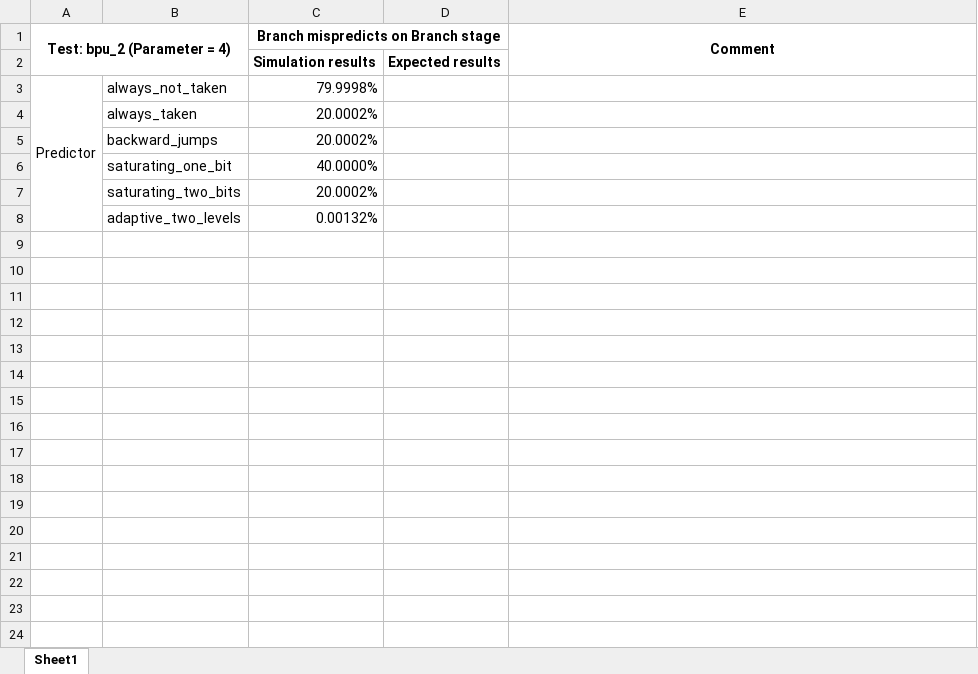
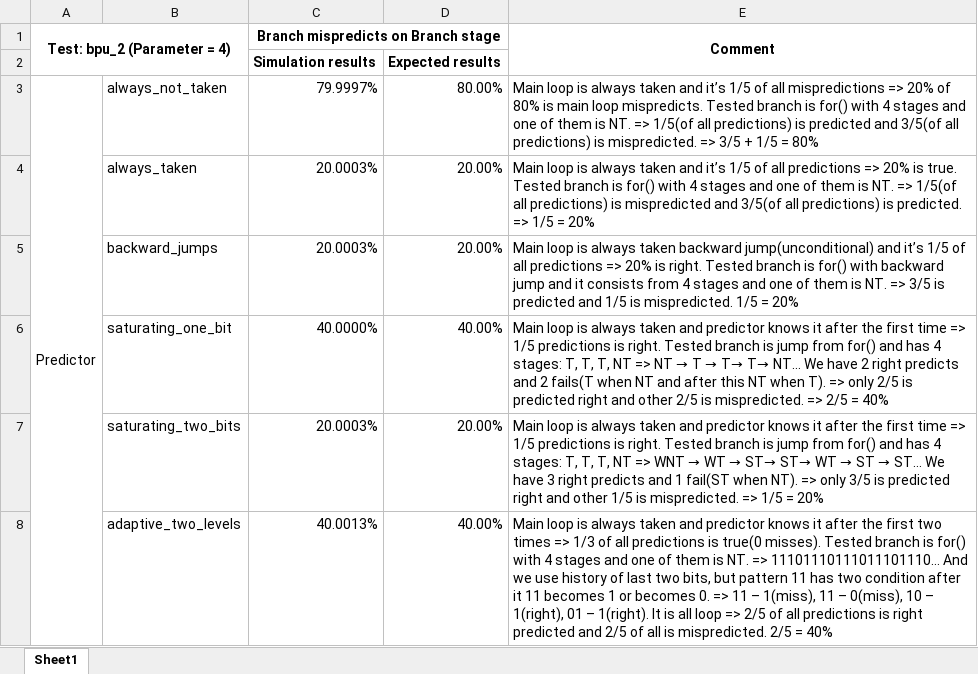
Before and after one commit to M-ximus/Intel-BPU, an Excel workbook: Parametric/Param_4.xlsx, sheet Sheet1, drawn as a sheet; values as stored, in another font and other column widths than the file's, no borders; the diff names each change by its address in the sheet, - before the commit and + after, or states it on an @@ line.

```diff
--- a/Parametric/Param_4.xlsx (sheet Sheet1)
+++ b/Parametric/Param_4.xlsx (sheet Sheet1)
-C3: 79.9998%
+C3: 79.9997%
-D3: (empty)
+D3: 80.00%
-E3 (Comment): (empty)
+E3 (Comment): Main loop is always taken and it’s 1/5 of all mispredictions => 20% of 80% is main loop mispredicts. Tested branch is for() with 4 stages and one of them is NT. => 1/5(of all predictions) is predicted and 3/5(of all predictions) is mispredicted. => 3/5 + 1/5 = 80%
-C4:C5: 20.0002%
+C4:C5: 20.0003%
-D4:D5: (empty)
+D4:D5: 20.00%
-E4 (Comment): (empty)
+E4 (Comment): Main loop is always taken and it’s 1/5 of all predictions => 20% is true. Tested branch is for() with 4 stages and one of them is NT. => 1/5(of all predictions) is mispredicted and 3/5(of all predictions) is predicted. => 1/5 = 20%
-E5 (Comment): (empty)
+E5 (Comment): Main loop is always taken backward jump(unconditional) and it’s 1/5 of all predictions => 20% is right. Tested branch is for() with backward jump and it consists from 4 stages and one of them is NT. => 3/5 is predicted and 1/5 is mispredicted. 1/5 = 20%
-D6: (empty)
+D6: 40.00%
@@ E6 (Comment): (empty) → Main loop is always taken and predictor knows it after the first time => 1/5 predictions is right. Tested branch is jump from for() and has 4 stages: T, T, T, NT => NT → T → T→ T→ NT… We have 2 right predicts and 2 fails(T when NT and after this NT when T). => only 2/5 is predicted right and other 2/5 is mispredicted. => 2/5 = 40% @@
-C7: 20.0002%
+C7: 20.0003%
-D7: (empty)
+D7: 20.00%
@@ E7 (Comment): (empty) → Main loop is always taken and predictor knows it after the first time => 1/5 predictions is right. Tested branch is jump from for() and has 4 stages: T, T, T, NT => WNT → WT → ST→ ST→ WT → ST → ST… We have 3 right predicts and 1 fail(ST when NT). => only 3/5 is predicted right and other 1/5 is mispredicted. => 1/5 = 20% @@
-C8: 0.00132%
+C8: 40.0013%
-D8: (empty)
+D8: 40.00%
-E8 (Comment): (empty)
+E8 (Comment): Main loop is always taken and predictor knows it after the first two times => 1/3 of all predictions is true(0 misses). Tested branch is for() with 4 stages and one of them is NT. => 11101110111011101110… And we use history of last two bits, but pattern 11 has two condition after it 11 becomes 1 or becomes 0. => 11 – 1(miss), 11 – 0(miss), 10 – 1(right), 01 – 1(right). It is all loop => 2/5 of all predictions is right predicted and 2/5 of all is mispredicted. 2/5 = 40%
```
Also changed, not shown: Parametric/Param_2.xlsx, Parametric/Param_9.xlsx, 3 other files.
